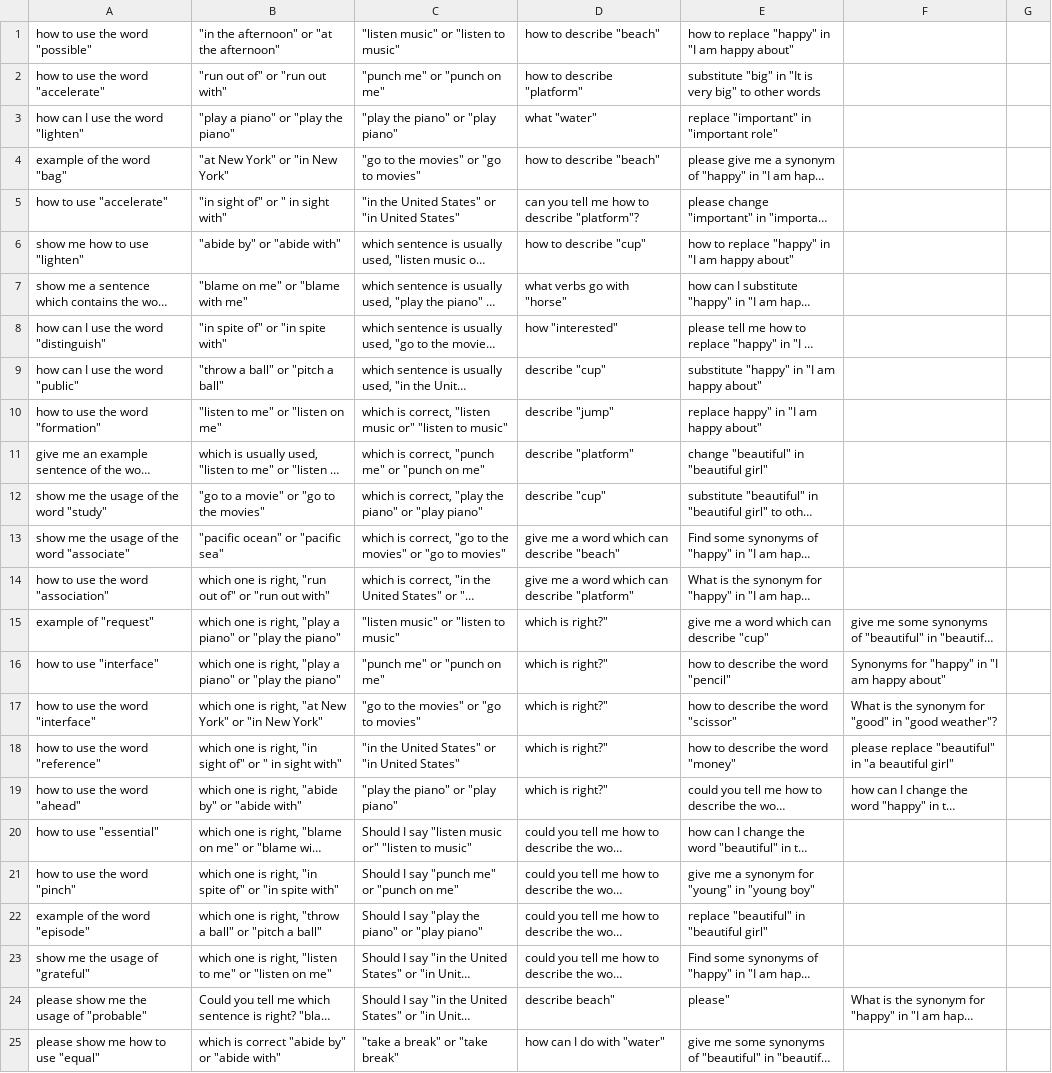
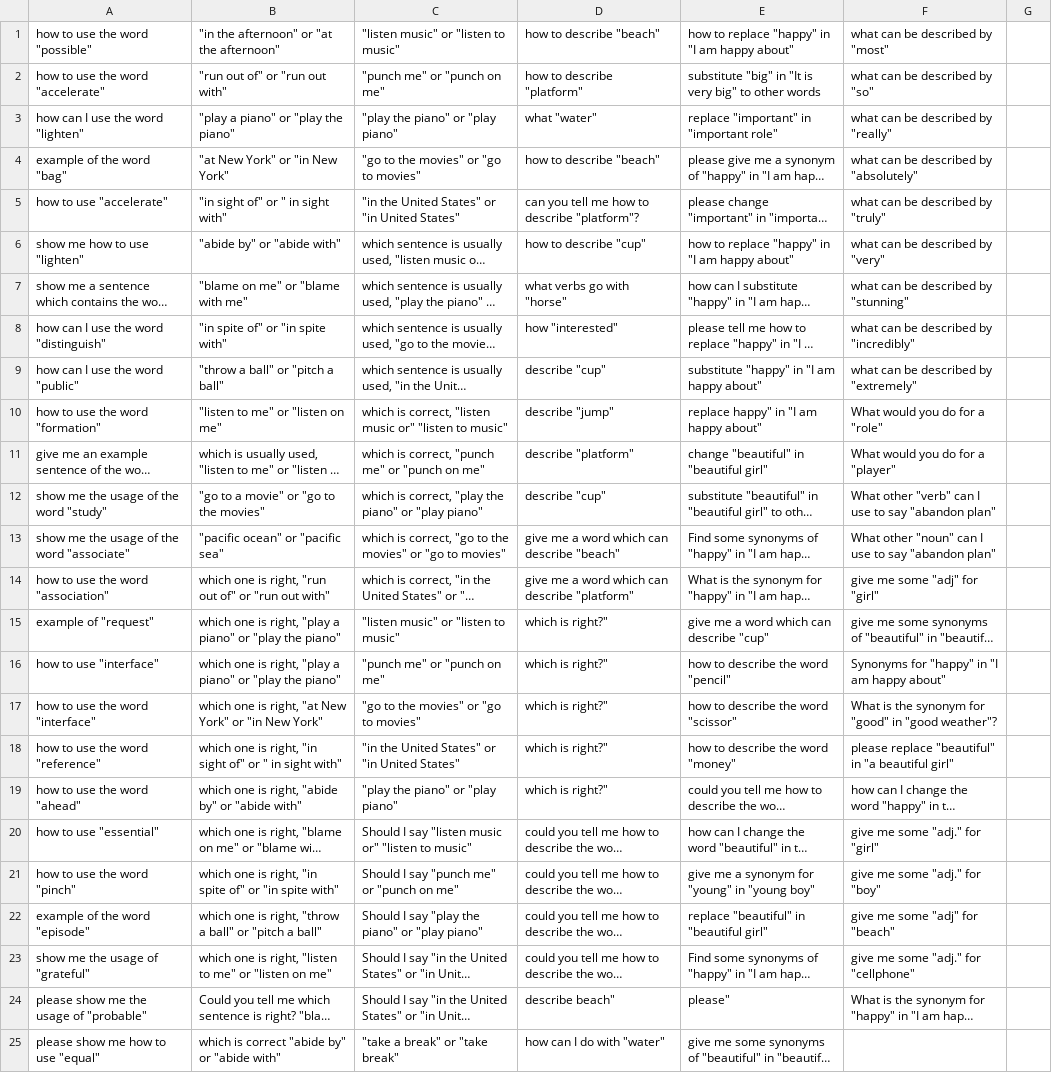
Before and after one commit to ju5td0m7m1nd/NatureUserInterFace, a CSV file: static/keywordRawInput_v2.csv, drawn as a sheet; only a part is shown; long unchanged cells end in …; the diff names each change by its address in the sheet, - before the commit and + after, or states it on an @@ line.

Commit message:
keyword

```diff
--- a/static/keywordRawInput_v2.csv
+++ b/static/keywordRawInput_v2.csv
-F1: (empty)
+F1: what can be described by "most"
-F2: (empty)
+F2: what can be described by "so"
-F3: (empty)
+F3: what can be described by "really"
-F4: (empty)
+F4: what can be described by "absolutely"
-F5: (empty)
+F5: what can be described by "truly"
-F6: (empty)
+F6: what can be described by "very"
-F7: (empty)
+F7: what can be described by "stunning"
-F8: (empty)
+F8: what can be described by "incredibly"
-F9: (empty)
+F9: what can be described by "extremely"
-F10: (empty)
+F10: What would you do for a "role"
-F11: (empty)
+F11: What would you do for a "player"
-F12: (empty)
+F12: What other "verb" can I use to say "abandon plan"
-F13: (empty)
+F13: What other "noun" can I use to say "abandon plan"
-F14: (empty)
+F14: give me some "adj" for "girl"
-F20: (empty)
+F20: give me some "adj." for "girl"
-F21: (empty)
+F21: give me some "adj." for "boy"
-F22: (empty)
+F22: give me some "adj" for "beach"
-F23: (empty)
+F23: give me some "adj." for "cellphone"
```
Also changed, not shown: 5 other files.
